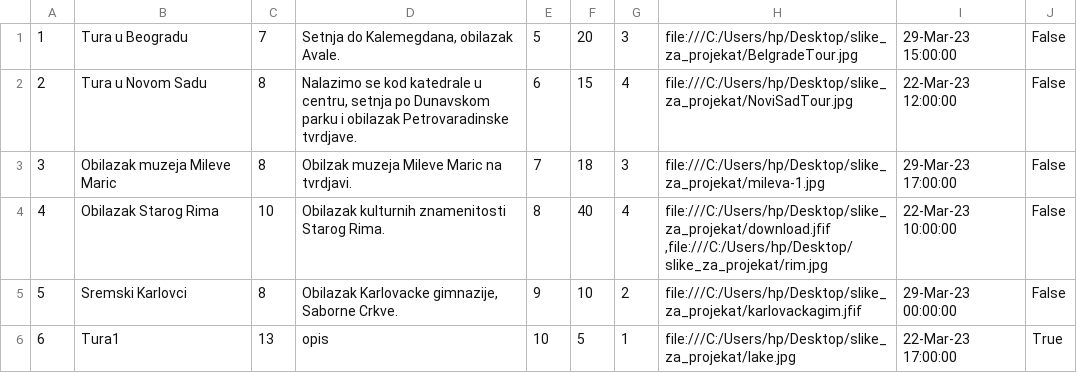
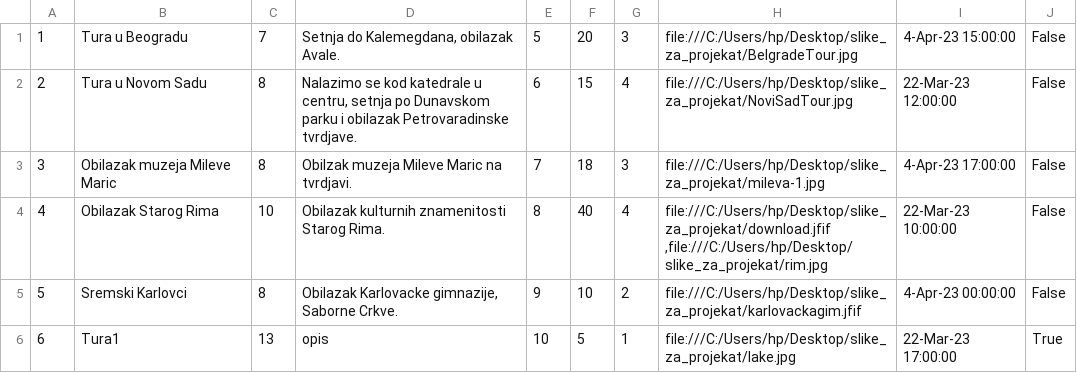
Before and after one commit to ivanailijin/SIMS-Project-team-C, a CSV file: TravelService/TravelService/Resources/Data/tour.csv, drawn as a sheet.

```diff
--- a/TravelService/TravelService/Resources/Data/tour.csv
+++ b/TravelService/TravelService/Resources/Data/tour.csv
@@ -1,6 +1,6 @@
-1|Tura u Beogradu|7|Setnja do Kalemegdana, obilazak Avale.|5|20|3|file:///C:/Users/hp/Desktop/slike_za_projekat/BelgradeTour.jpg |29-Mar-23 15:00:00|False
+1|Tura u Beogradu|7|Setnja do Kalemegdana, obilazak Avale.|5|20|3|file:///C:/Users/hp/Desktop/slike_za_projekat/BelgradeTour.jpg |4-Apr-23 15:00:00|False
 2|Tura u Novom Sadu|8|Nalazimo se kod katedrale u centru, setnja po Dunavskom parku i obilazak Petrovaradinske tvrdjave.|6|15|4|file:///C:/Users/hp/Desktop/slike_za_projekat/NoviSadTour.jpg |22-Mar-23 12:00:00|False
-3|Obilazak muzeja Mileve Maric|8|Obilzak muzeja Mileve Maric na tvrdjavi.|7|18|3|file:///C:/Users/hp/Desktop/slike_za_projekat/mileva-1.jpg |29-Mar-23 17:00:00|False
+3|Obilazak muzeja Mileve Maric|8|Obilzak muzeja Mileve Maric na tvrdjavi.|7|18|3|file:///C:/Users/hp/Desktop/slike_za_projekat/mileva-1.jpg |4-Apr-23 17:00:00|False
 4|Obilazak Starog Rima|10|Obilazak kulturnih znamenitosti Starog Rima.|8|40|4|file:///C:/Users/hp/Desktop/slike_za_projekat/download.jfif ,file:///C:/Users/hp/Desktop/slike_za_projekat/rim.jpg |22-Mar-23 10:00:00|False
-5|Sremski Karlovci|8|Obilazak Karlovacke gimnazije, Saborne Crkve.|9|10|2|file:///C:/Users/hp/Desktop/slike_za_projekat/karlovackagim.jfif |29-Mar-23 00:00:00|False
+5|Sremski Karlovci|8|Obilazak Karlovacke gimnazije, Saborne Crkve.|9|10|2|file:///C:/Users/hp/Desktop/slike_za_projekat/karlovackagim.jfif |4-Apr-23 00:00:00|False
 6|Tura1|13|opis|10|5|1|file:///C:/Users/hp/Desktop/slike_za_projekat/lake.jpg |22-Mar-23 17:00:00|True
```
Also changed, not shown: 5 other files.
